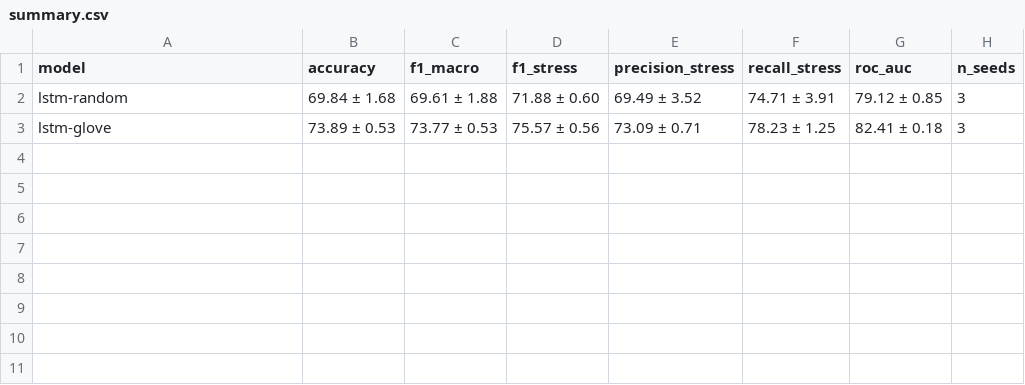
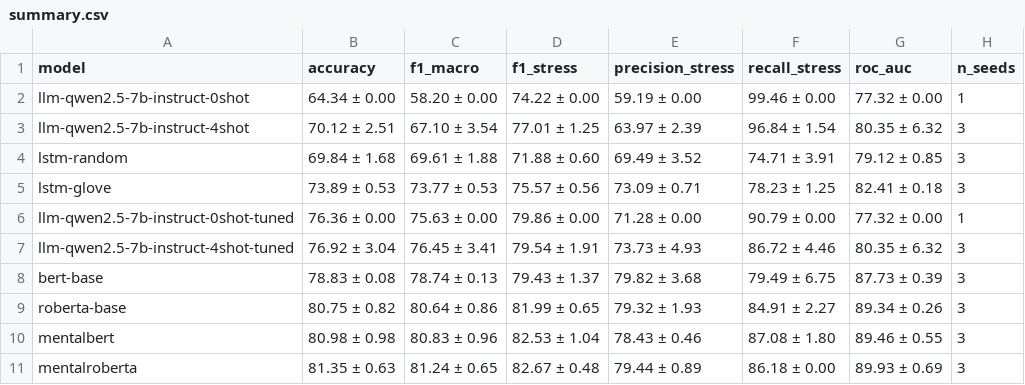
Before and after one commit to Iamdevsuyash/stress-detection-dreaddit, a CSV file: results/summary.csv, drawn as a sheet.

```diff
--- a/results/summary.csv
+++ b/results/summary.csv
@@ -1,3 +1,11 @@
 model,accuracy,f1_macro,f1_stress,precision_stress,recall_stress,roc_auc,n_seeds
+llm-qwen2.5-7b-instruct-0shot,64.34 ± 0.00,58.20 ± 0.00,74.22 ± 0.00,59.19 ± 0.00,99.46 ± 0.00,77.32 ± 0.00,1
+llm-qwen2.5-7b-instruct-4shot,70.12 ± 2.51,67.10 ± 3.54,77.01 ± 1.25,63.97 ± 2.39,96.84 ± 1.54,80.35 ± 6.32,3
 lstm-random,69.84 ± 1.68,69.61 ± 1.88,71.88 ± 0.60,69.49 ± 3.52,74.71 ± 3.91,79.12 ± 0.85,3
 lstm-glove,73.89 ± 0.53,73.77 ± 0.53,75.57 ± 0.56,73.09 ± 0.71,78.23 ± 1.25,82.41 ± 0.18,3
+llm-qwen2.5-7b-instruct-0shot-tuned,76.36 ± 0.00,75.63 ± 0.00,79.86 ± 0.00,71.28 ± 0.00,90.79 ± 0.00,77.32 ± 0.00,1
+llm-qwen2.5-7b-instruct-4shot-tuned,76.92 ± 3.04,76.45 ± 3.41,79.54 ± 1.91,73.73 ± 4.93,86.72 ± 4.46,80.35 ± 6.32,3
+bert-base,78.83 ± 0.08,78.74 ± 0.13,79.43 ± 1.37,79.82 ± 3.68,79.49 ± 6.75,87.73 ± 0.39,3
+roberta-base,80.75 ± 0.82,80.64 ± 0.86,81.99 ± 0.65,79.32 ± 1.93,84.91 ± 2.27,89.34 ± 0.26,3
+mentalbert,80.98 ± 0.98,80.83 ± 0.96,82.53 ± 1.04,78.43 ± 0.46,87.08 ± 1.80,89.46 ± 0.55,3
+mentalroberta,81.35 ± 0.63,81.24 ± 0.65,82.67 ± 0.48,79.44 ± 0.89,86.18 ± 0.00,89.93 ± 0.69,3
```
Also changed, not shown: 54 other files.
